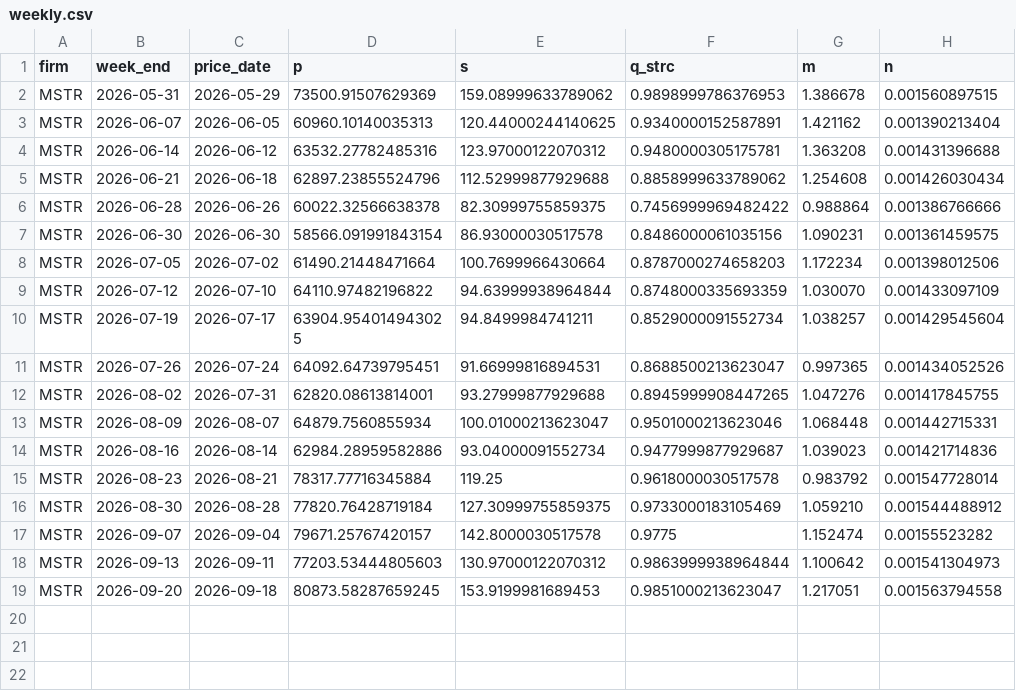
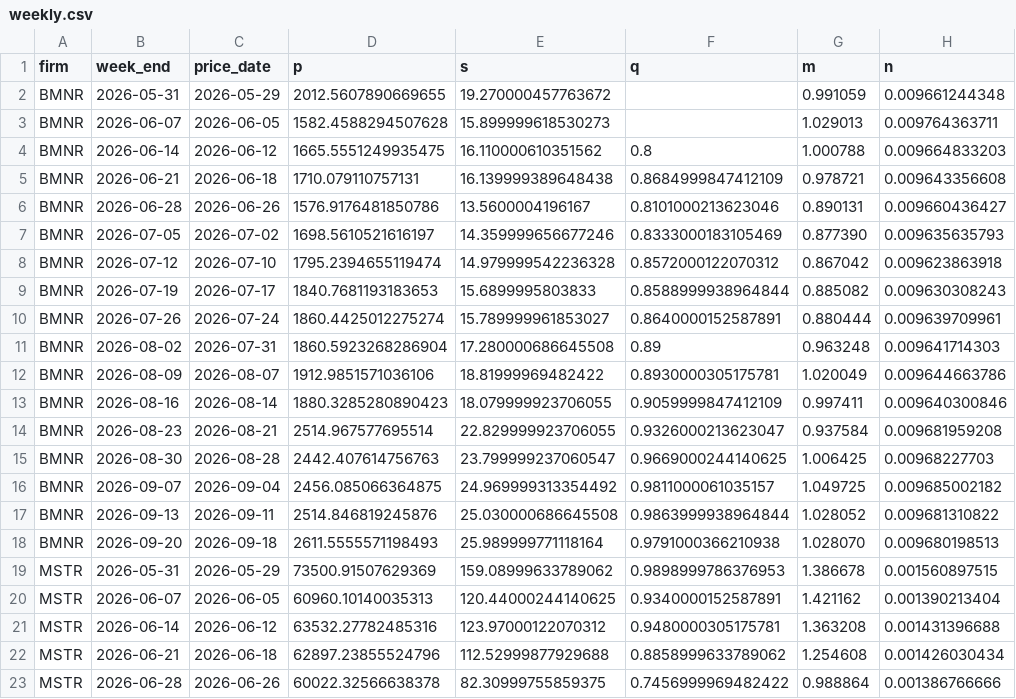
Before and after one commit to RahilBhavan/dat-accretion, a CSV file: data/weekly.csv, drawn as a sheet; only a part is shown; the shorter side is filled out with more unchanged rows.

```diff
--- a/data/weekly.csv
+++ b/data/weekly.csv
@@ -1,2 +1,19 @@
-firm,week_end,price_date,p,s,q_strc,m,n
+firm,week_end,price_date,p,s,q,m,n
+BMNR,2026-05-31,2026-05-29,2012.5607890669655,19.270000457763672,,0.991059,0.009661244348
+BMNR,2026-06-07,2026-06-05,1582.4588294507628,15.899999618530273,,1.029013,0.009764363711
+BMNR,2026-06-14,2026-06-12,1665.5551249935475,16.110000610351562,0.8,1.000788,0.009664833203
+BMNR,2026-06-21,2026-06-18,1710.079110757131,16.139999389648438,0.8684999847412109,0.978721,0.009643356608
+BMNR,2026-06-28,2026-06-26,1576.9176481850786,13.5600004196167,0.8101000213623046,0.890131,0.009660436427
+BMNR,2026-07-05,2026-07-02,1698.5610521616197,14.359999656677246,0.8333000183105469,0.877390,0.009635635793
+BMNR,2026-07-12,2026-07-10,1795.2394655119474,14.979999542236328,0.8572000122070312,0.867042,0.009623863918
+BMNR,2026-07-19,2026-07-17,1840.7681193183653,15.6899995803833,0.8588999938964844,0.885082,0.009630308243
+BMNR,2026-07-26,2026-07-24,1860.4425012275274,15.789999961853027,0.8640000152587891,0.880444,0.009639709961
+BMNR,2026-08-02,2026-07-31,1860.5923268286904,17.280000686645508,0.89,0.963248,0.009641714303
+BMNR,2026-08-09,2026-08-07,1912.9851571036106,18.81999969482422,0.8930000305175781,1.020049,0.009644663786
+BMNR,2026-08-16,2026-08-14,1880.3285280890423,18.079999923706055,0.9059999847412109,0.997411,0.009640300846
+BMNR,2026-08-23,2026-08-21,2514.967577695514,22.829999923706055,0.9326000213623047,0.937584,0.009681959208
+BMNR,2026-08-30,2026-08-28,2442.407614756763,23.799999237060547,0.9669000244140625,1.006425,0.00968227703
+BMNR,2026-09-07,2026-09-04,2456.085066364875,24.969999313354492,0.9811000061035157,1.049725,0.009685002182
+BMNR,2026-09-13,2026-09-11,2514.846819245876,25.030000686645508,0.9863999938964844,1.028052,0.009681310822
+BMNR,2026-09-20,2026-09-18,2611.5555571198493,25.989999771118164,0.9791000366210938,1.028070,0.009680198513
 MSTR,2026-05-31,2026-05-29,73500.91507629369,159.08999633789062,0.9898999786376953,1.386678,0.001560897515
```
Also changed, not shown: data/balances.csv, data/stated.csv, 12 other files.
